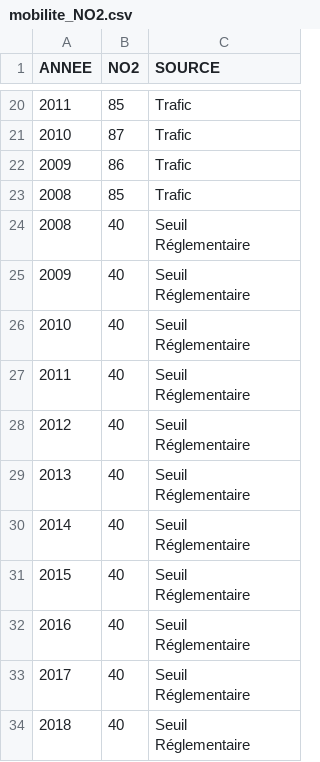
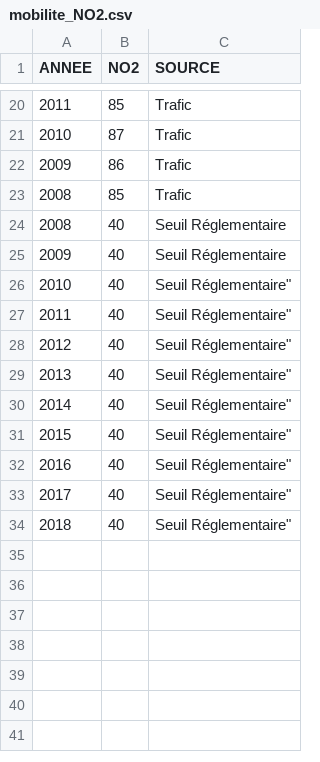
Before and after one commit to SECV-PEE/Tableau-de-bord-DRIEE, a CSV file: public/data/page2b_air/mobilite_NO2.csv, drawn as a sheet; only a part is shown, gaps mark what is left out; ↵ is a line break in a cell; the diff names each change by its address in the sheet, - before the commit and + after, or states it on an @@ line.

Commit message:
Update mobilite_NO2.csv

```diff
--- a/public/data/page2b_air/mobilite_NO2.csv
+++ b/public/data/page2b_air/mobilite_NO2.csv
-C24:C25 (SOURCE): Seuil ↵ Réglementaire
+C24:C25 (SOURCE): Seuil Réglementaire
-C26:C34 (SOURCE): Seuil ↵ Réglementaire
+C26:C34 (SOURCE): Seuil Réglementaire"
```
